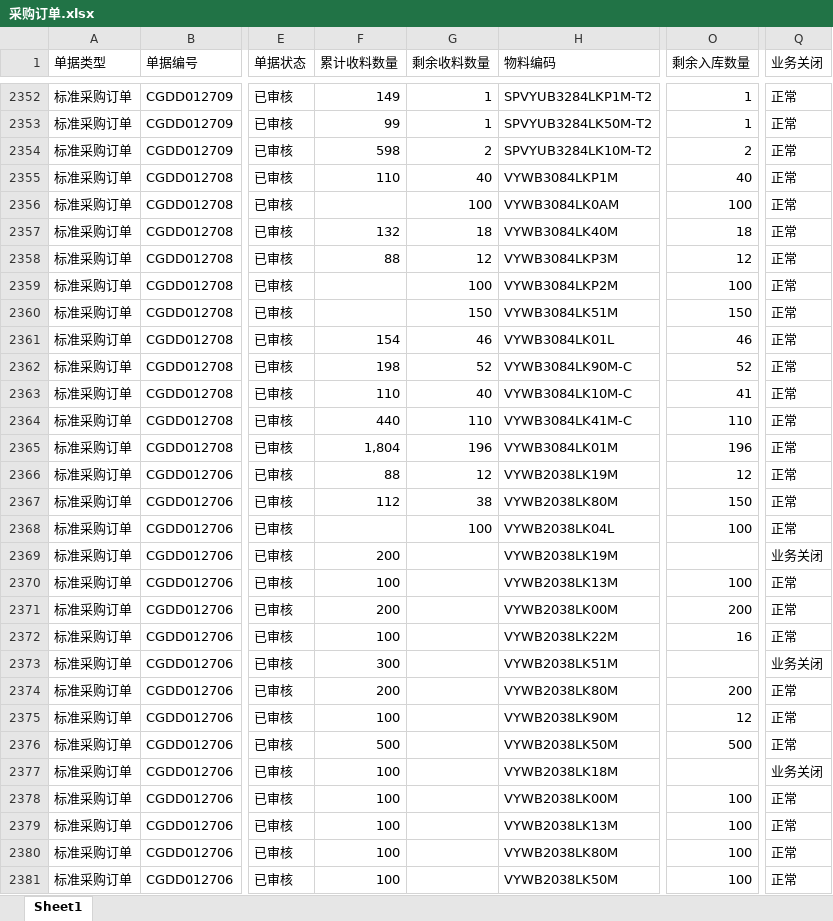
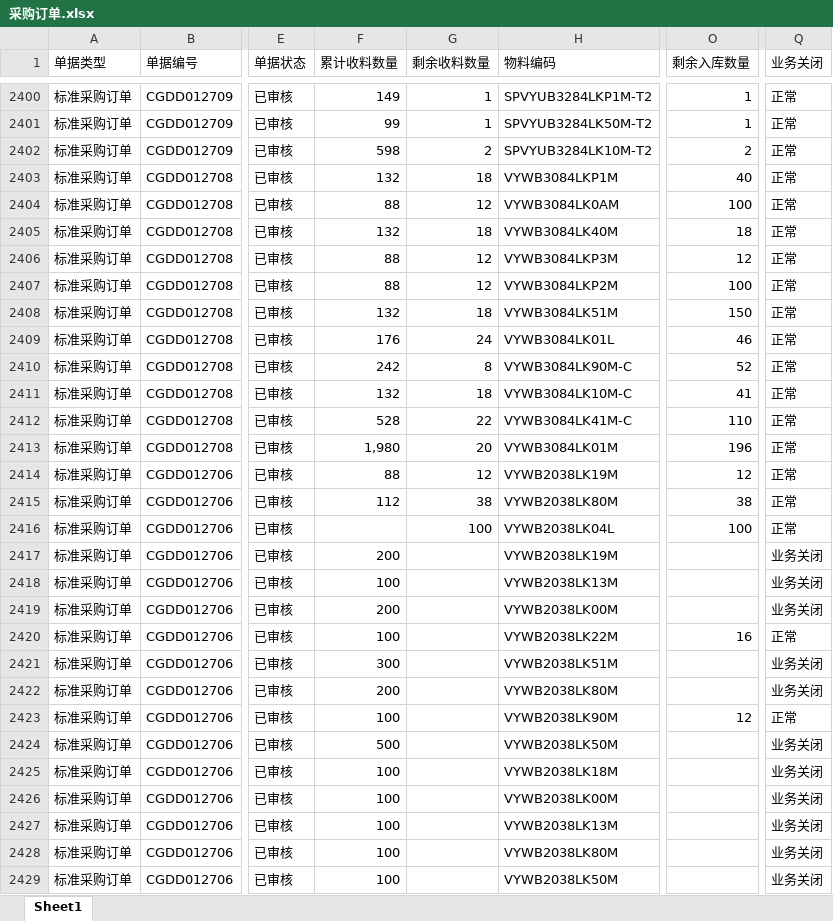
Before and after one commit to yikeqingsongguo/HY.supply-chain-management, an Excel workbook: src/采购订单.xlsx, sheet Sheet1, drawn as a sheet; only a part is shown, gaps mark what is left out; values as stored, in another font and other column widths than the file's, no borders; addresses are those after the commit; the diff covers the shown part only; the diff names each change by its address in the sheet, - before the commit and + after, or states it on an @@ line.

```diff
--- a/src/采购订单.xlsx (sheet Sheet1)
+++ b/src/采购订单.xlsx (sheet Sheet1)
-F2403 (累计收料数量): 110
+F2403 (累计收料数量): 132
-G2403 (剩余收料数量): 40
+G2403 (剩余收料数量): 18
-F2404 (累计收料数量): (empty)
+F2404 (累计收料数量): 88
-G2404 (剩余收料数量): 100
+G2404 (剩余收料数量): 12
-F2407 (累计收料数量): (empty)
+F2407 (累计收料数量): 88
-G2407 (剩余收料数量): 100
+G2407 (剩余收料数量): 12
-F2408 (累计收料数量): (empty)
+F2408 (累计收料数量): 132
-G2408 (剩余收料数量): 150
+G2408 (剩余收料数量): 18
-F2409 (累计收料数量): 154
+F2409 (累计收料数量): 176
-G2409 (剩余收料数量): 46
+G2409 (剩余收料数量): 24
-F2410 (累计收料数量): 198
+F2410 (累计收料数量): 242
-G2410 (剩余收料数量): 52
+G2410 (剩余收料数量): 8
-F2411 (累计收料数量): 110
+F2411 (累计收料数量): 132
-G2411 (剩余收料数量): 40
+G2411 (剩余收料数量): 18
-F2412 (累计收料数量): 440
+F2412 (累计收料数量): 528
-G2412 (剩余收料数量): 110
+G2412 (剩余收料数量): 22
-F2413 (累计收料数量): 1,804
+F2413 (累计收料数量): 1,980
-G2413 (剩余收料数量): 196
+G2413 (剩余收料数量): 20
-O2415 (剩余入库数量): 150
+O2415 (剩余入库数量): 38
-O2418 (剩余入库数量): 100
+O2418 (剩余入库数量): (empty)
-Q2418:Q2419 (业务关闭): 正常
+Q2418:Q2419 (业务关闭): 业务关闭
-O2419 (剩余入库数量): 200
+O2419 (剩余入库数量): (empty)
-O2422 (剩余入库数量): 200
+O2422 (剩余入库数量): (empty)
-Q2422 (业务关闭): 正常
+Q2422 (业务关闭): 业务关闭
-O2424 (剩余入库数量): 500
+O2424 (剩余入库数量): (empty)
-Q2424 (业务关闭): 正常
+Q2424 (业务关闭): 业务关闭
-O2426:O2429 (剩余入库数量): 100
+O2426:O2429 (剩余入库数量): (empty)
-Q2426:Q2429 (业务关闭): 正常
+Q2426:Q2429 (业务关闭): 业务关闭
```
Also changed, not shown: 60 added rows, 12 removed rows and 321 edited cells elsewhere in this sheet.
